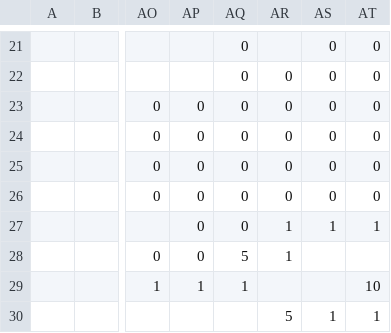
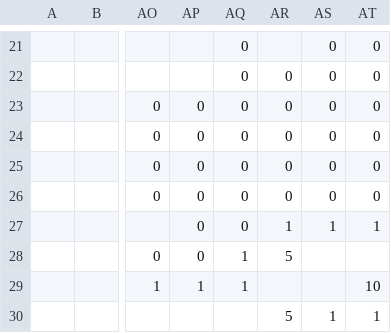
Before and after one commit to macaurther/DOCAmerica, a CSV file: Assets/Maps/Settler/Haudenosaunee.csv, drawn as a sheet; only a part is shown, gaps mark what is left out; the diff names each change by its address in the sheet, - before the commit and + after, or states it on an @@ line.

```diff
--- a/Assets/Maps/Settler/Haudenosaunee.csv
+++ b/Assets/Maps/Settler/Haudenosaunee.csv
-AQ28: 5
+AQ28: 1
-AR28: 1
+AR28: 5
```
Also changed, not shown: Assets/Maps/Cities.csv, Assets/Maps/Settler/Norse.csv, 36 other files.
